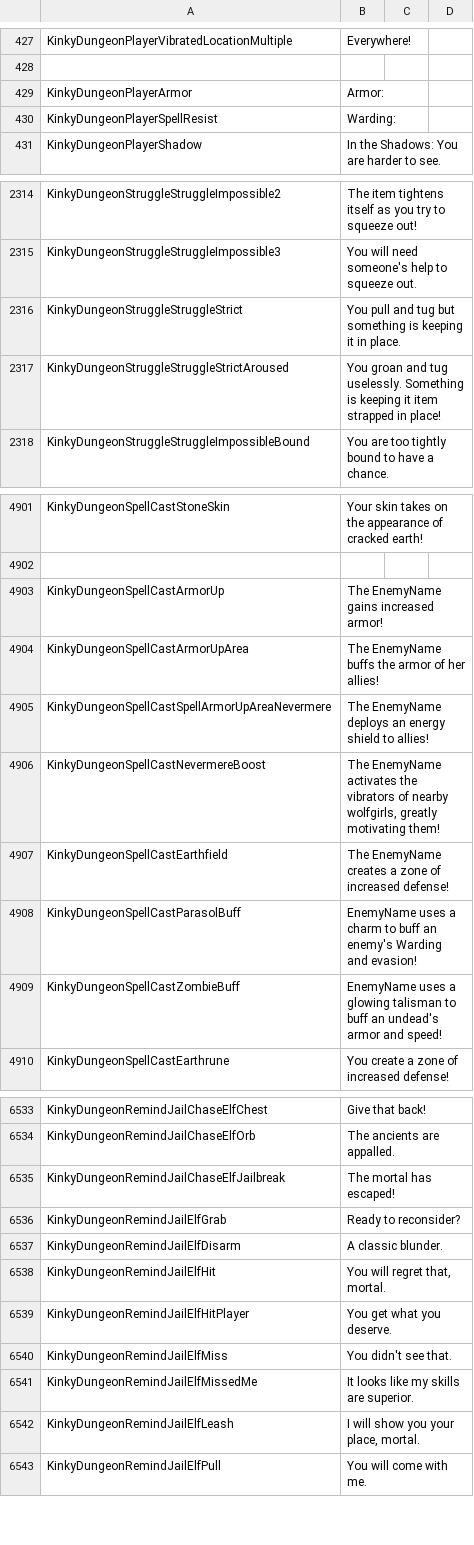
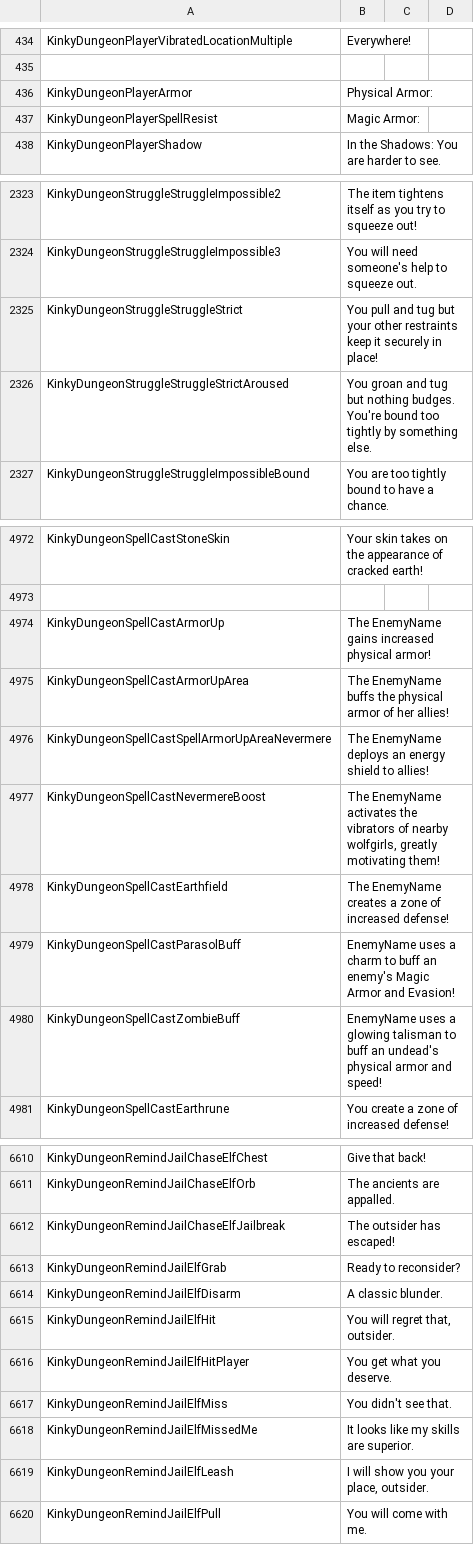
Before and after one commit to Ada18980/KinkyDungeonTest, a CSV file: Screens/MiniGame/KinkyDungeon/Text_KinkyDungeon.csv, drawn as a sheet; only a part is shown, gaps mark what is left out; the diff covers the shown part only.

```diff
--- a/Screens/MiniGame/KinkyDungeon/Text_KinkyDungeon.csv
+++ b/Screens/MiniGame/KinkyDungeon/Text_KinkyDungeon.csv
@@ -428,4 +435,4 @@ KinkyDungeonPlayerVibratedLocationMultiple,Everywhere!
 
-KinkyDungeonPlayerArmor,"Armor: "
-KinkyDungeonPlayerSpellResist,"Warding: "
+KinkyDungeonPlayerArmor,"Physical Armor: "
+KinkyDungeonPlayerSpellResist,"Magic Armor: "
 KinkyDungeonPlayerShadow,"In the Shadows: You are harder to see."
@@ -2315,4 +2324,4 @@ KinkyDungeonStruggleStruggleImpossible2,"The item tightens itself as you try to
 KinkyDungeonStruggleStruggleImpossible3,"You will need someone's help to squeeze out."
-KinkyDungeonStruggleStruggleStrict,"You pull and tug but something is keeping it in place."
-KinkyDungeonStruggleStruggleStrictAroused,"You groan and tug uselessly. Something is keeping it item strapped in place!"
+KinkyDungeonStruggleStruggleStrict,"You pull and tug but your other restraints keep it securely in place!"
+KinkyDungeonStruggleStruggleStrictAroused,"You groan and tug but nothing budges. You're bound too tightly by something else."
 KinkyDungeonStruggleStruggleImpossibleBound,"You are too tightly bound to have a chance."
@@ -4902,4 +4973,4 @@ KinkyDungeonSpellCastStoneSkin,Your skin takes on the appearance of cracked eart
 
-KinkyDungeonSpellCastArmorUp,The EnemyName gains increased armor!
-KinkyDungeonSpellCastArmorUpArea,The EnemyName buffs the armor of her allies!
+KinkyDungeonSpellCastArmorUp,The EnemyName gains increased physical armor!
+KinkyDungeonSpellCastArmorUpArea,The EnemyName buffs the physical armor of her allies!
 KinkyDungeonSpellCastSpellArmorUpAreaNevermere,"The EnemyName deploys an energy shield to allies!"
@@ -4907,4 +4978,4 @@ KinkyDungeonSpellCastNevermereBoost,"The EnemyName activates the vibrators of ne
 KinkyDungeonSpellCastEarthfield,The EnemyName creates a zone of increased defense!
-KinkyDungeonSpellCastParasolBuff,"EnemyName uses a charm to buff an enemy's Warding and evasion!"
-KinkyDungeonSpellCastZombieBuff,"EnemyName uses a glowing talisman to buff an undead's armor and speed!"
+KinkyDungeonSpellCastParasolBuff,"EnemyName uses a charm to buff an enemy's Magic Armor and Evasion!"
+KinkyDungeonSpellCastZombieBuff,"EnemyName uses a glowing talisman to buff an undead's physical armor and speed!"
 KinkyDungeonSpellCastEarthrune,You create a zone of increased defense!
@@ -6534,6 +6611,6 @@ KinkyDungeonRemindJailChaseElfChest,"Give that back!"
 KinkyDungeonRemindJailChaseElfOrb,"The ancients are appalled."
-KinkyDungeonRemindJailChaseElfJailbreak,"The mortal has escaped!"
+KinkyDungeonRemindJailChaseElfJailbreak,"The outsider has escaped!"
 KinkyDungeonRemindJailElfGrab,"Ready to reconsider?"
 KinkyDungeonRemindJailElfDisarm,"A classic blunder."
-KinkyDungeonRemindJailElfHit,"You will regret that, mortal."
+KinkyDungeonRemindJailElfHit,"You will regret that, outsider."
 KinkyDungeonRemindJailElfHitPlayer,"You get what you deserve."
@@ -6541,3 +6618,3 @@ KinkyDungeonRemindJailElfMiss,"You didn't see that."
 KinkyDungeonRemindJailElfMissedMe,"It looks like my skills are superior."
-KinkyDungeonRemindJailElfLeash,"I will show you your place, mortal."
+KinkyDungeonRemindJailElfLeash,"I will show you your place, outsider."
 KinkyDungeonRemindJailElfPull,"You will come with me."
```
Also changed, not shown: 77 added rows and 15 edited cells elsewhere in this file.
